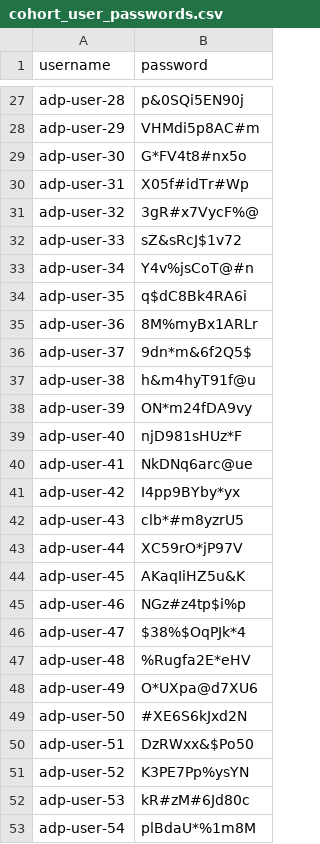
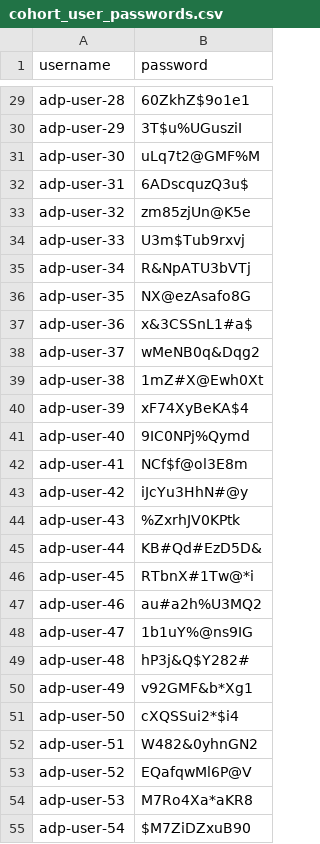
Before and after one commit to optoshon/adp_applied_agent_engineering_lab_pack, a CSV file: cohort_user_passwords.csv, drawn as a sheet; only a part is shown, gaps mark what is left out; addresses are those after the commit; the diff covers the shown part only; the diff names each change by its address in the sheet, - before the commit and + after, or states it on an @@ line.

```diff
--- a/cohort_user_passwords.csv
+++ b/cohort_user_passwords.csv
-B29 (password): p&0SQi5EN90j
+B29 (password): 60ZkhZ$9o1e1
-B30 (password): VHMdi5p8AC#m
+B30 (password): 3T$u%UGusziI
-B31 (password): G*FV4t8#nx5o
+B31 (password): uLq7t2@GMF%M
-B32 (password): X05f#idTr#Wp
+B32 (password): 6ADscquzQ3u$
-B33 (password): 3gR#x7VycF%@
+B33 (password): zm85zjUn@K5e
-B34 (password): sZ&sRcJ$1v72
+B34 (password): U3m$Tub9rxvj
-B35 (password): Y4v%jsCoT@#n
+B35 (password): R&NpATU3bVTj
-B36 (password): q$dC8Bk4RA6i
+B36 (password): NX@ezAsafo8G
-B37 (password): 8M%myBx1ARLr
+B37 (password): x&3CSSnL1#a$
-B38 (password): 9dn*m&6f2Q5$
+B38 (password): wMeNB0q&Dqg2
-B39 (password): h&m4hyT91f@u
+B39 (password): 1mZ#X@Ewh0Xt
-B40 (password): ON*m24fDA9vy
+B40 (password): xF74XyBeKA$4
-B41 (password): njD981sHUz*F
+B41 (password): 9IC0NPj%Qymd
-B42 (password): NkDNq6arc@ue
+B42 (password): NCf$f@ol3E8m
-B43 (password): I4pp9BYby*yx
+B43 (password): iJcYu3HhN#@y
-B44 (password): clb*#m8yzrU5
+B44 (password): %ZxrhJV0KPtk
-B45 (password): XC59rO*jP97V
+B45 (password): KB#Qd#EzD5D&
-B46 (password): AKaqIiHZ5u&K
+B46 (password): RTbnX#1Tw@*i
-B47 (password): NGz#z4tp$i%p
+B47 (password): au#a2h%U3MQ2
-B48 (password): $38%$OqPJk*4
+B48 (password): 1b1uY%@ns9IG
-B49 (password): %Rugfa2E*eHV
+B49 (password): hP3j&Q$Y282#
-B50 (password): O*UXpa@d7XU6
+B50 (password): v92GMF&b*Xg1
-B51 (password): #XE6S6kJxd2N
+B51 (password): cXQSSui2*$i4
-B52 (password): DzRWxx&$Po50
+B52 (password): W482&0yhnGN2
-B53 (password): K3PE7Pp%ysYN
+B53 (password): EQafqwMl6P@V
-B54 (password): kR#zM#6Jd80c
+B54 (password): M7Ro4Xa*aKR8
-B55 (password): plBdaU*%1m8M
+B55 (password): $M7ZiDZxuB90
```
Also changed, not shown: 7 added rows and 36 edited cells elsewhere in this file.
